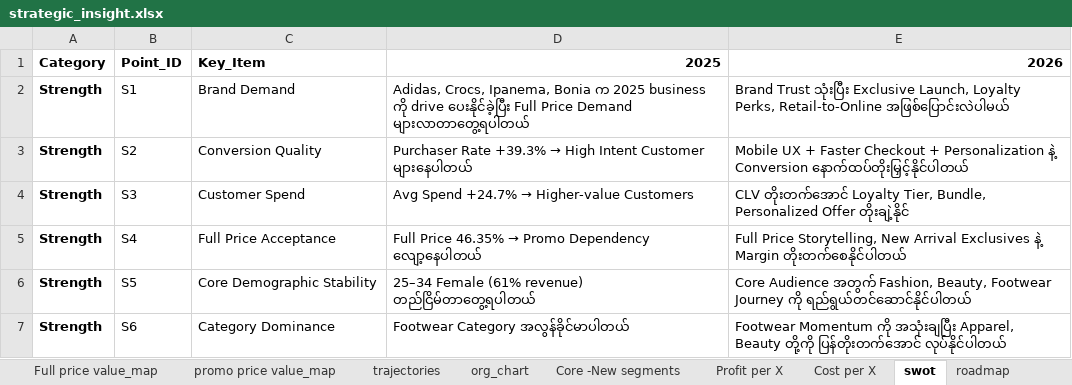
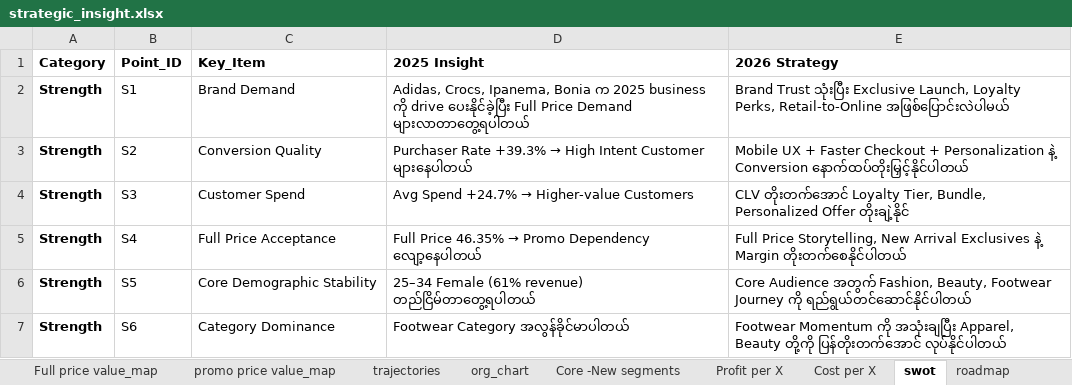
Before and after one commit to tobecontinue-hub/KZ-strategic, an Excel workbook: dashboard_app_from_excel/strategic_insight.xlsx, sheet swot, drawn as a sheet; only a part is shown; values as stored, in another font and other column widths than the file's, no borders; the diff names each change by its address in the sheet, - before the commit and + after, or states it on an @@ line.

Commit message:
Update strategic_insight workbook

```diff
--- a/dashboard_app_from_excel/strategic_insight.xlsx (sheet swot)
+++ b/dashboard_app_from_excel/strategic_insight.xlsx (sheet swot)
-D1: 2025
+D1: 2025 Insight
-E1: 2026
+E1: 2026 Strategy
```
Also changed, not shown: sheet org_chart.
